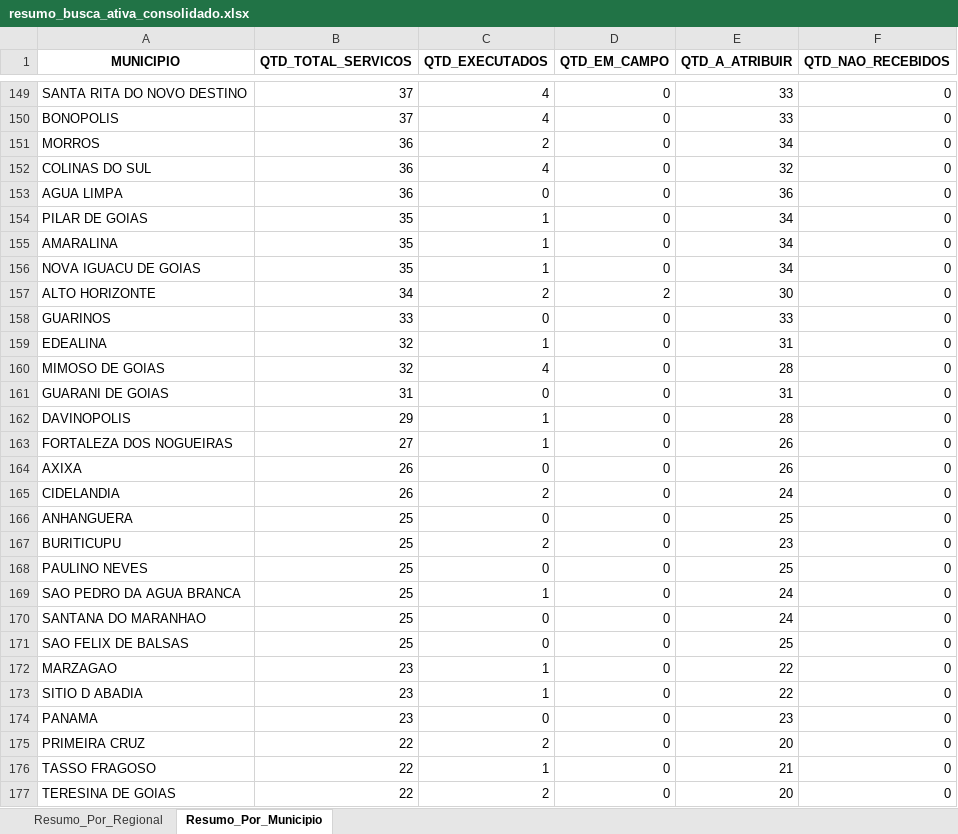
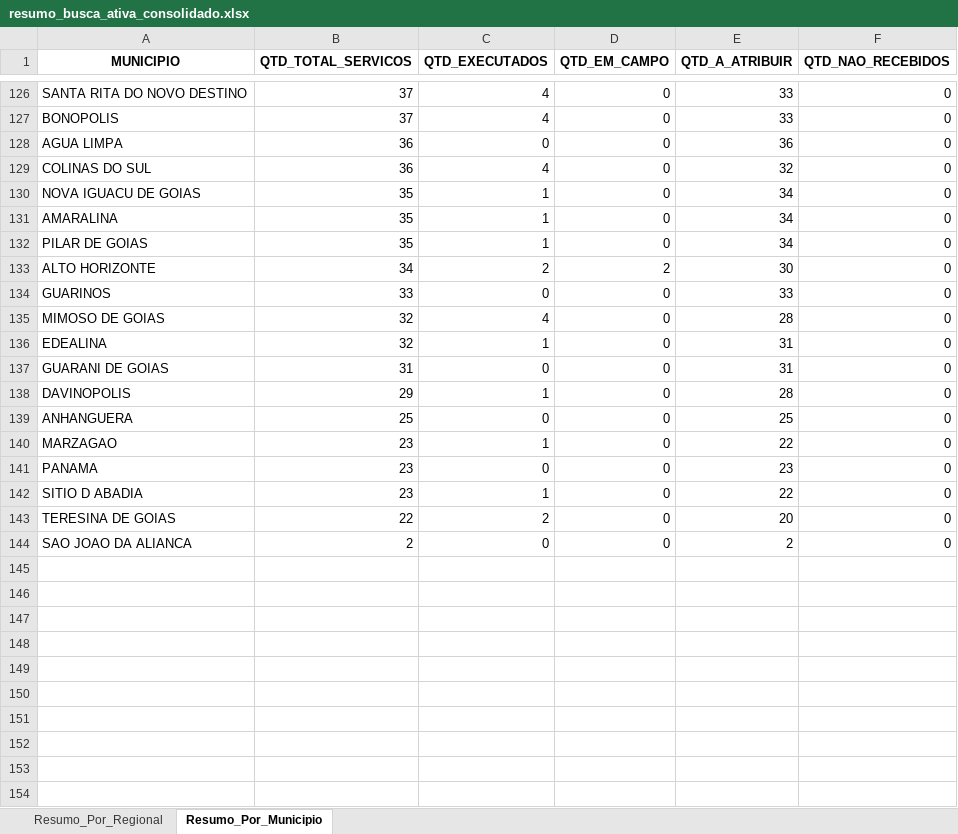
Before and after one commit to Pliniomr20/Busca-Ativa, an Excel workbook: resumo_busca_ativa_consolidado.xlsx, sheet Resumo_Por_Municipio, drawn as a sheet; only a part is shown, gaps mark what is left out; the shorter side is filled out with more unchanged rows; values as stored, in another font and other column widths than the file's, no borders; removed rows and columns are numbered as before the commit, all else as after; the diff covers the shown part only; the diff names each change by its address in the sheet, - before the commit and + after, or states it on an @@ line.

```diff
--- a/resumo_busca_ativa_consolidado.xlsx (sheet Resumo_Por_Municipio)
+++ b/resumo_busca_ativa_consolidado.xlsx (sheet Resumo_Por_Municipio)
-A128 (MUNICIPIO): MORROS
+A128 (MUNICIPIO): AGUA LIMPA
-C128 (QTD_EXECUTADOS): 2
+C128 (QTD_EXECUTADOS): 0
-E128 (QTD_A_ATRIBUIR): 34
+E128 (QTD_A_ATRIBUIR): 36
-row 153: AGUA LIMPA | 36 | 0 | 0 | 36 | 0
@@ row 156 moved to row 130: NOVA IGUACU DE GOIAS @@
@@ row 155 moved to row 131: AMARALINA @@
@@ row 160 moved to row 135: MIMOSO DE GOIAS @@
-row 163: FORTALEZA DOS NOGUEIRAS | 27 | 1 | 0 | 26 | 0
-row 164: AXIXA | 26 | 0 | 0 | 26 | 0
-row 165: CIDELANDIA | 26 | 2 | 0 | 24 | 0
-row 167: BURITICUPU | 25 | 2 | 0 | 23 | 0
-row 168: PAULINO NEVES | 25 | 0 | 0 | 25 | 0
-row 169: SAO PEDRO DA AGUA BRANCA | 25 | 1 | 0 | 24 | 0
-row 170: SANTANA DO MARANHAO | 25 | 0 | 0 | 24 | 0
-row 171: SAO FELIX DE BALSAS | 25 | 0 | 0 | 25 | 0
@@ row 174 moved to row 141: PANAMA @@
-row 175: PRIMEIRA CRUZ | 22 | 2 | 0 | 20 | 0
-row 176: TASSO FRAGOSO | 22 | 1 | 0 | 21 | 0
```
Also changed, not shown: 36 removed rows, 11 moved rows and 7 edited cells elsewhere in this sheet, sheet Resumo_Por_Regional.
